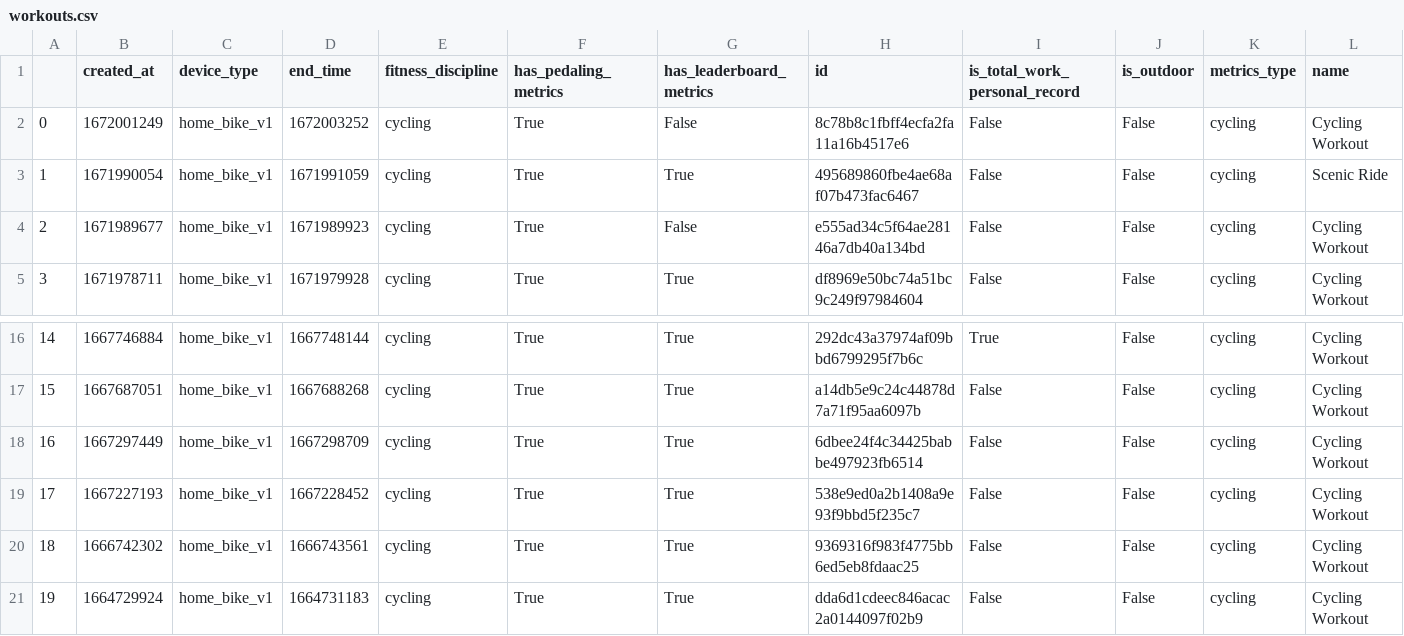
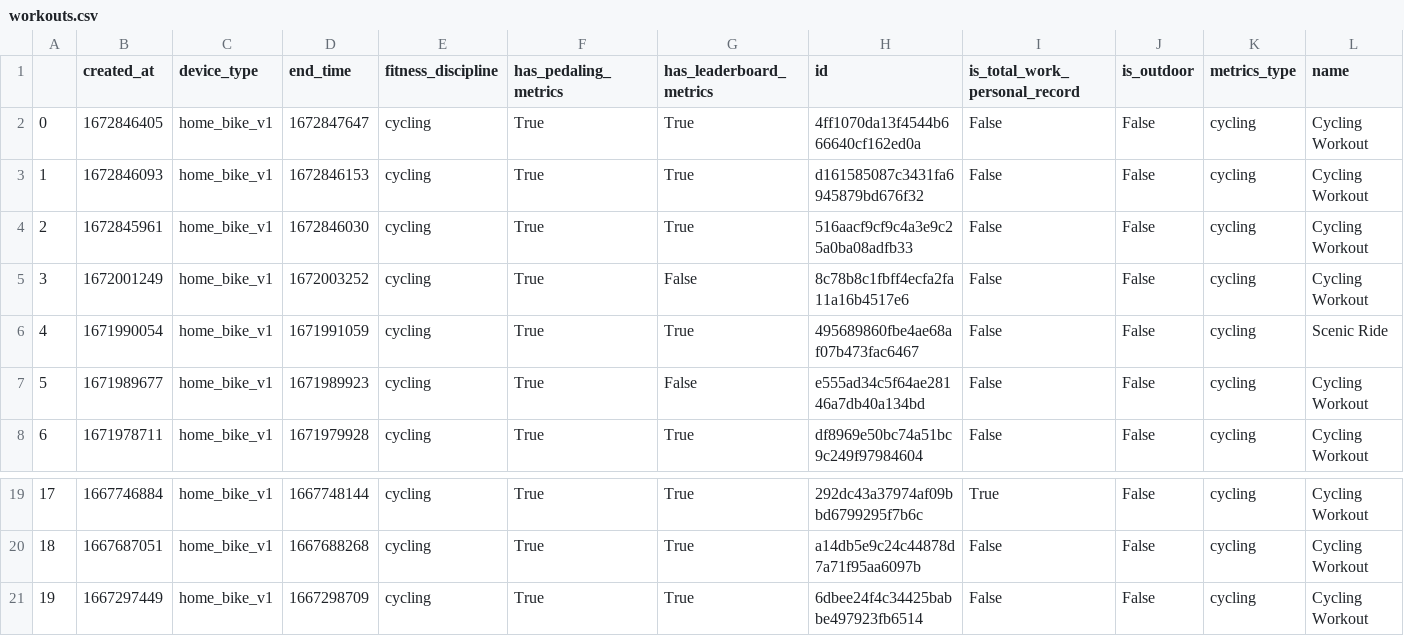
Before and after one commit to ebtrader/peloton, a CSV file: workouts.csv, drawn as a sheet; only a part is shown, gaps mark what is left out; removed rows and columns are numbered as before the commit, all else as after; rows hold the shown columns only; the diff names each change by its address in the sheet, - before the commit and + after, or states it on an @@ line.

```diff
--- a/workouts.csv
+++ b/workouts.csv
+row 2: 0 | 1672846405 | home_bike_v1 | 1672847647 | cycling | True | True | 4ff1070da13f4544b666640cf162ed0a | False | False | cycling | Cycling Workout
+row 3: 1 | 1672846093 | home_bike_v1 | 1672846153 | cycling | True | True | d161585087c3431fa6945879bd676f32 | False | False | cycling | Cycling Workout
+row 4: 2 | 1672845961 | home_bike_v1 | 1672846030 | cycling | True | True | 516aacf9cf9c4a3e9c25a0ba08adfb33 | False | False | cycling | Cycling Workout
@@ column A renumbered between rows 5 and 21 @@
-row 19: 17 | 1667227193 | home_bike_v1 | 1667228452 | cycling | True | True | 538e9ed0a2b1408a9e93f9bbd5f235c7 | False | False | cycling | Cycling Workout
-row 20: 18 | 1666742302 | home_bike_v1 | 1666743561 | cycling | True | True | 9369316f983f4775bb6ed5eb8fdaac25 | False | False | cycling | Cycling Workout
-row 21: 19 | 1664729924 | home_bike_v1 | 1664731183 | cycling | True | True | dda6d1cdeec846acac2a0144097f02b9 | False | False | cycling | Cycling Workout
```
Also changed, not shown: robyn.csv, 7 other files.
